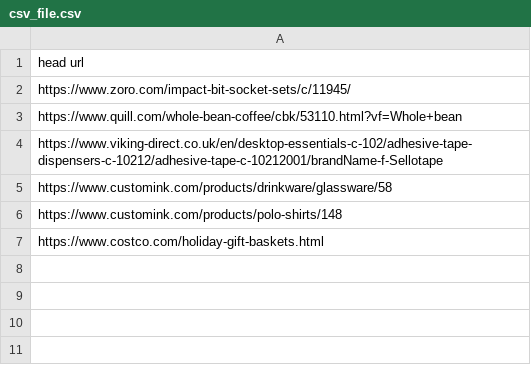
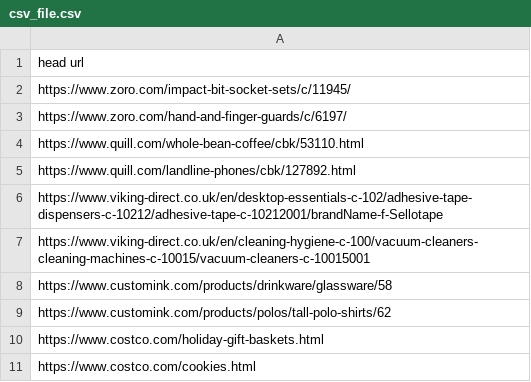
Before and after one commit to Cvoluj/scrapy-products-tracker, a CSV file: src/python/src/csv_file.csv, drawn as a sheet.

```diff
--- a/src/python/src/csv_file.csv
+++ b/src/python/src/csv_file.csv
@@ -2,6 +2,10 @@ head url,
 https://www.zoro.com/impact-bit-socket-sets/c/11945/,
-https://www.quill.com/whole-bean-coffee/cbk/53110.html?vf=Whole+bean,
+https://www.zoro.com/hand-and-finger-guards/c/6197/,
+https://www.quill.com/whole-bean-coffee/cbk/53110.html,
+https://www.quill.com/landline-phones/cbk/127892.html,
 https://www.viking-direct.co.uk/en/desktop-essentials-c-102/adhesive-tape-dispensers-c-10212/adhesive-tape-c-10212001/brandName-f-Sellotape,
+https://www.viking-direct.co.uk/en/cleaning-hygiene-c-100/vacuum-cleaners-cleaning-machines-c-10015/vacuum-cleaners-c-10015001,
 https://www.customink.com/products/drinkware/glassware/58,
-https://www.customink.com/products/polo-shirts/148,
+https://www.customink.com/products/polos/tall-polo-shirts/62,
 https://www.costco.com/holiday-gift-baskets.html,
+https://www.costco.com/cookies.html,
```
Also changed, not shown: src/python/src/csv_file2.csv, 2 other files.
